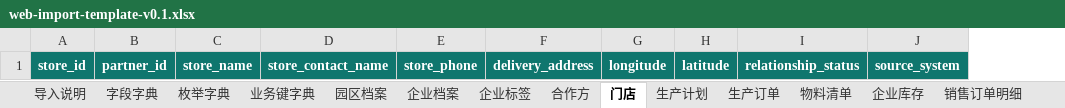
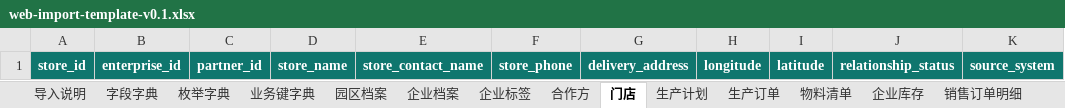
Before and after one commit to Flexibility607/Black-Soil-Loop, an Excel workbook: web-import-template-v0.1.xlsx, sheet 门店, drawn as a sheet; only a part is shown; values as stored, in another font and other column widths than the file's, no borders; the diff names each change by its address in the sheet, - before the commit and + after, or states it on an @@ line.

```diff
--- a/web-import-template-v0.1.xlsx (sheet 门店)
+++ b/web-import-template-v0.1.xlsx (sheet 门店)
+column B, row 1: enterprise_id
```
Also changed, not shown: sheet 字段字典, sheet 运输任务摘要, sheet 运输资源, sheet 枚举字典, sheet 业务键字典, sheet 预订单, 3 more sheets, other sheet tabs, 54 other files.
